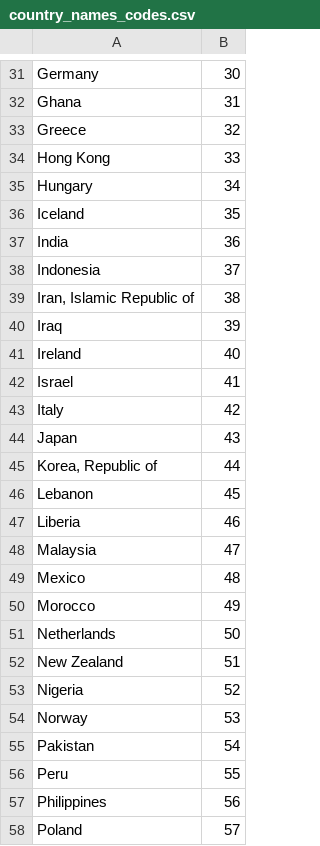
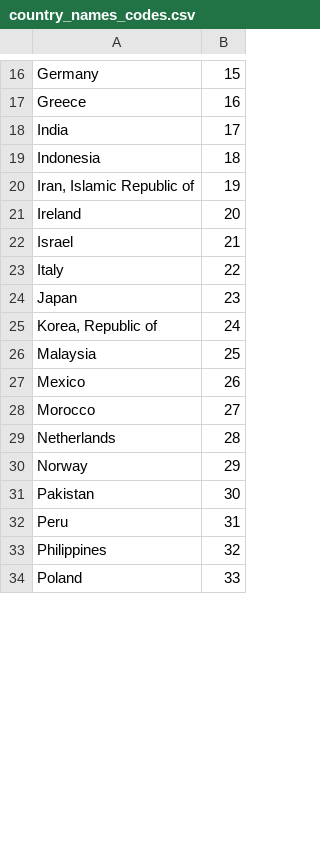
Before and after one commit to NetLogo/modelingcommons, a CSV file: bin/sna/country_names_codes.csv, drawn as a sheet; only a part is shown, gaps mark what is left out; removed rows and columns are numbered as before the commit, all else as after; the diff covers the shown part only; the diff names each change by its address in the sheet, - before the commit and + after, or states it on an @@ line.

```diff
--- a/bin/sna/country_names_codes.csv
+++ b/bin/sna/country_names_codes.csv
-B16: 30
+B16: 15
-row 32: Ghana | 31
-B17: 32
+B17: 16
-row 34: Hong Kong | 33
-row 35: Hungary | 34
-row 36: Iceland | 35
-B18: 36
+B18: 17
-B19: 37
+B19: 18
-B20: 38
+B20: 19
-row 40: Iraq | 39
-B21: 40
+B21: 20
-B22: 41
+B22: 21
-B23: 42
+B23: 22
-B24: 43
+B24: 23
-B25: 44
+B25: 24
-row 46: Lebanon | 45
-row 47: Liberia | 46
-B26: 47
+B26: 25
-B27: 48
+B27: 26
-B28: 49
+B28: 27
-B29: 50
+B29: 28
-row 52: New Zealand | 51
-row 53: Nigeria | 52
-B30: 53
+B30: 29
-B31: 54
+B31: 30
-B32: 55
+B32: 31
-B33: 56
+B33: 32
-B34: 57
+B34: 33
```
Also changed, not shown: 28 removed rows and 26 edited cells elsewhere in this file, 6 other files.
